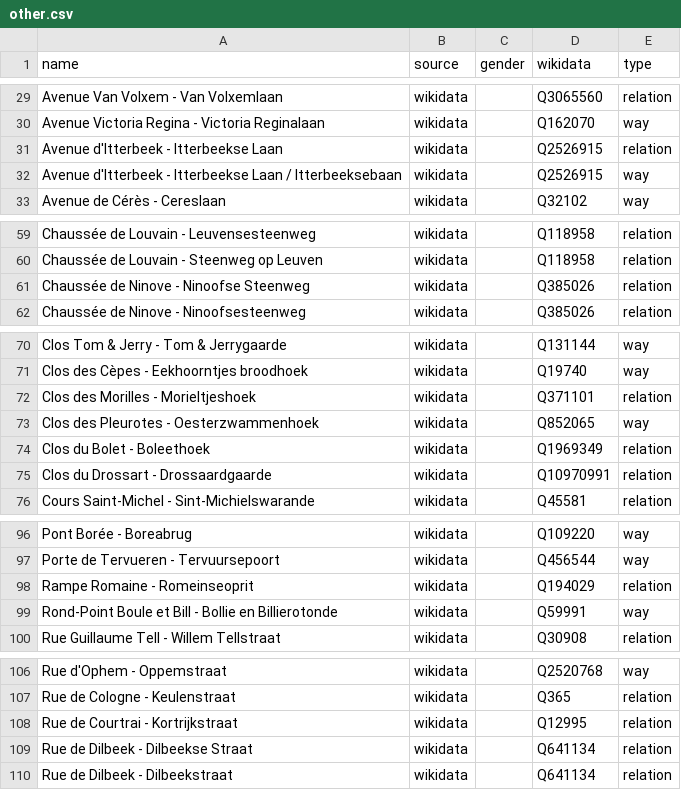
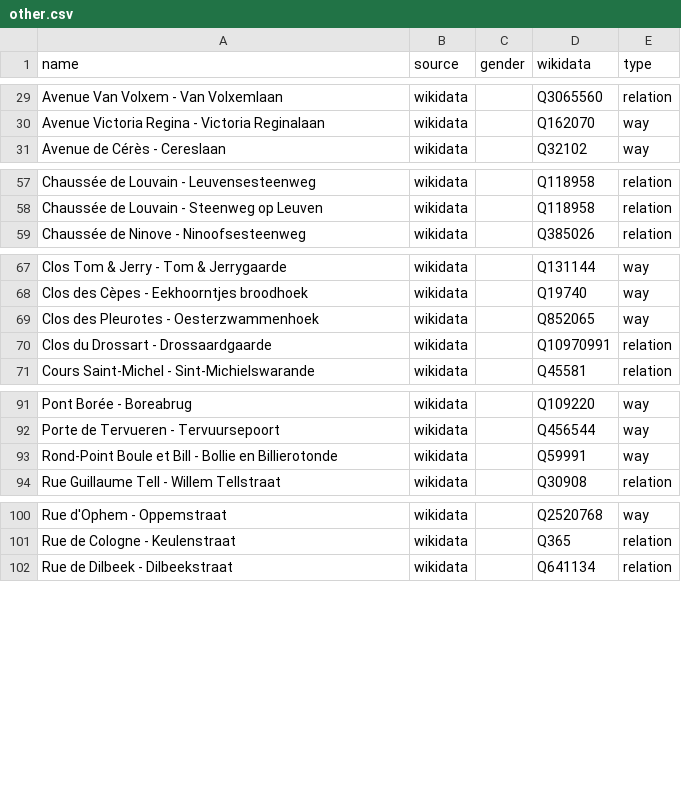
Before and after one commit to EqualStreetNames/equalstreetnames-brussels, a CSV file: data/other.csv, drawn as a sheet; only a part is shown, gaps mark what is left out; removed rows and columns are numbered as before the commit, all else as after; the diff covers the shown part only; the diff names each change by its address in the sheet, - before the commit and + after, or states it on an @@ line.

```diff
--- a/data/other.csv
+++ b/data/other.csv
-row 31: Avenue d'Itterbeek - Itterbeekse Laan | wikidata |  | Q2526915 | relation
-row 32: Avenue d'Itterbeek - Itterbeekse Laan / Itterbeeksebaan | wikidata |  | Q2526915 | way
-row 61: Chaussée de Ninove - Ninoofse Steenweg | wikidata |  | Q385026 | relation
-row 72: Clos des Morilles - Morieltjeshoek | wikidata |  | Q371101 | relation
-row 74: Clos du Bolet - Boleethoek | wikidata |  | Q1969349 | relation
-row 98: Rampe Romaine - Romeinseoprit | wikidata |  | Q194029 | relation
-row 108: Rue de Courtrai - Kortrijkstraat | wikidata |  | Q12995 | relation
-row 109: Rue de Dilbeek - Dilbeekse Straat | wikidata |  | Q641134 | relation
```
Also changed, not shown: 18 added rows, 28 removed rows and 1 edited cell elsewhere in this file, data/gender.csv, 4 other files.
